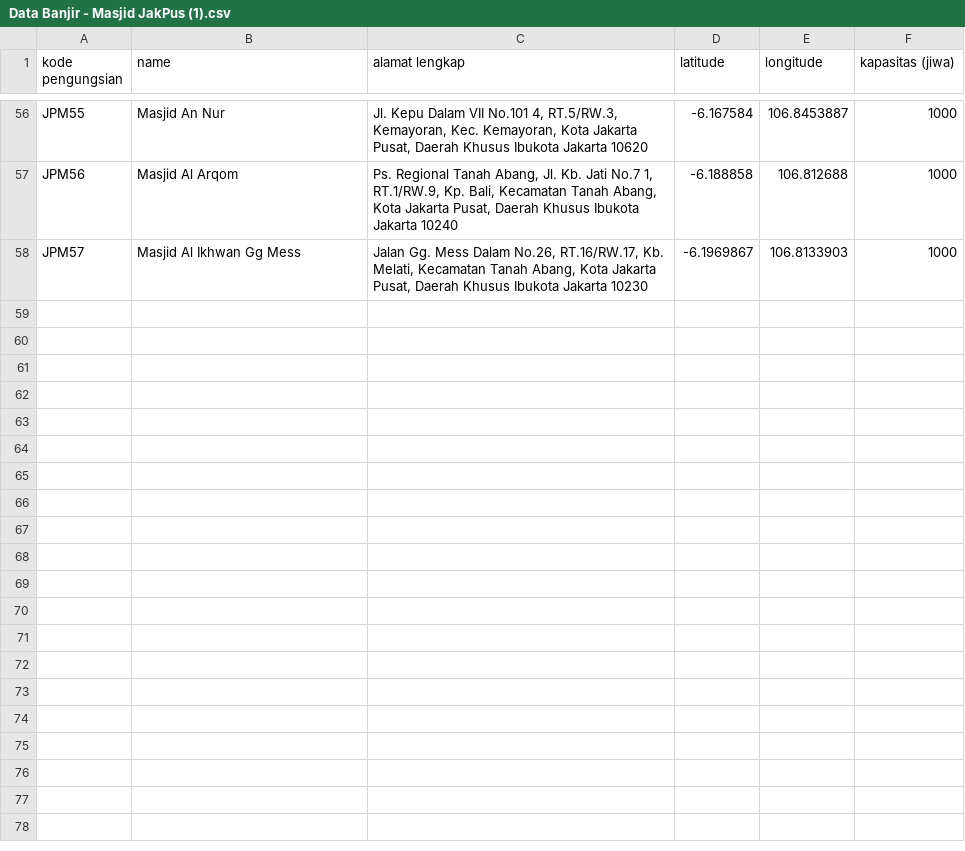
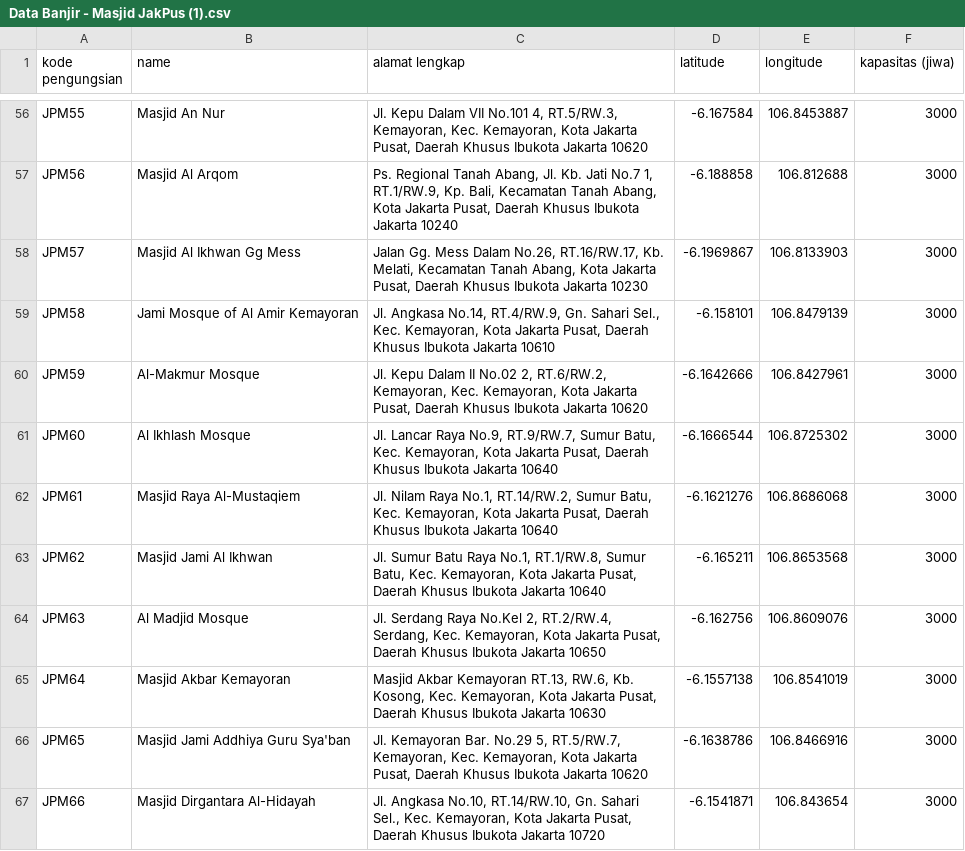
Before and after one commit to Topofajar/TugasAkhir, a CSV file: Data/Data Banjir - Masjid JakPus (1).csv, drawn as a sheet; only a part is shown, gaps mark what is left out; the diff covers the shown part only; the diff names each change by its address in the sheet, - before the commit and + after, or states it on an @@ line.

```diff
--- a/Data/Data Banjir - Masjid JakPus (1).csv
+++ b/Data/Data Banjir - Masjid JakPus (1).csv
-F56:F58 (kapasitas (jiwa)): 1000
+F56:F58 (kapasitas (jiwa)): 3000
+row 59: JPM58 | Jami Mosque of Al Amir Kemayoran | Jl. Angkasa No.14, RT.4/RW.9, Gn. Sahari Sel., Kec. Kemayoran, Kota Jakarta Pusat, Daerah Khusus Ibukota Jakarta 10610 | -6.158101 | 106.8479139 | 3000
+row 60: JPM59 | Al-Makmur Mosque | Jl. Kepu Dalam II No.02 2, RT.6/RW.2, Kemayoran, Kec. Kemayoran, Kota Jakarta Pusat, Daerah Khusus Ibukota Jakarta 10620 | -6.1642666 | 106.8427961 | 3000
+row 61: JPM60 | Al Ikhlash Mosque | Jl. Lancar Raya No.9, RT.9/RW.7, Sumur Batu, Kec. Kemayoran, Kota Jakarta Pusat, Daerah Khusus Ibukota Jakarta 10640 | -6.1666544 | 106.8725302 | 3000
+row 62: JPM61 | Masjid Raya Al-Mustaqiem | Jl. Nilam Raya No.1, RT.14/RW.2, Sumur Batu, Kec. Kemayoran, Kota Jakarta Pusat, Daerah Khusus Ibukota Jakarta 10640 | -6.1621276 | 106.8686068 | 3000
+row 63: JPM62 | Masjid Jami Al Ikhwan | Jl. Sumur Batu Raya No.1, RT.1/RW.8, Sumur Batu, Kec. Kemayoran, Kota Jakarta Pusat, Daerah Khusus Ibukota Jakarta 10640 | -6.165211 | 106.8653568 | 3000
+row 64: JPM63 | Al Madjid Mosque | Jl. Serdang Raya No.Kel 2, RT.2/RW.4, Serdang, Kec. Kemayoran, Kota Jakarta Pusat, Daerah Khusus Ibukota Jakarta 10650 | -6.162756 | 106.8609076 | 3000
+row 65: JPM64 | Masjid Akbar Kemayoran | Masjid Akbar Kemayoran RT.13, RW.6, Kb. Kosong, Kec. Kemayoran, Kota Jakarta Pusat, Daerah Khusus Ibukota Jakarta 10630 | -6.1557138 | 106.8541019 | 3000
+row 66: JPM65 | Masjid Jami Addhiya Guru Sya'ban | Jl. Kemayoran Bar. No.29 5, RT.5/RW.7, Kemayoran, Kec. Kemayoran, Kota Jakarta Pusat, Daerah Khusus Ibukota Jakarta 10620 | -6.1638786 | 106.8466916 | 3000
+row 67: JPM66 | Masjid Dirgantara Al-Hidayah | Jl. Angkasa No.10, RT.14/RW.10, Gn. Sahari Sel., Kec. Kemayoran, Kota Jakarta Pusat, Daerah Khusus Ibukota Jakarta 10720 | -6.1541871 | 106.843654 | 3000
```
Also changed, not shown: 11 added rows and 54 edited cells elsewhere in this file.
